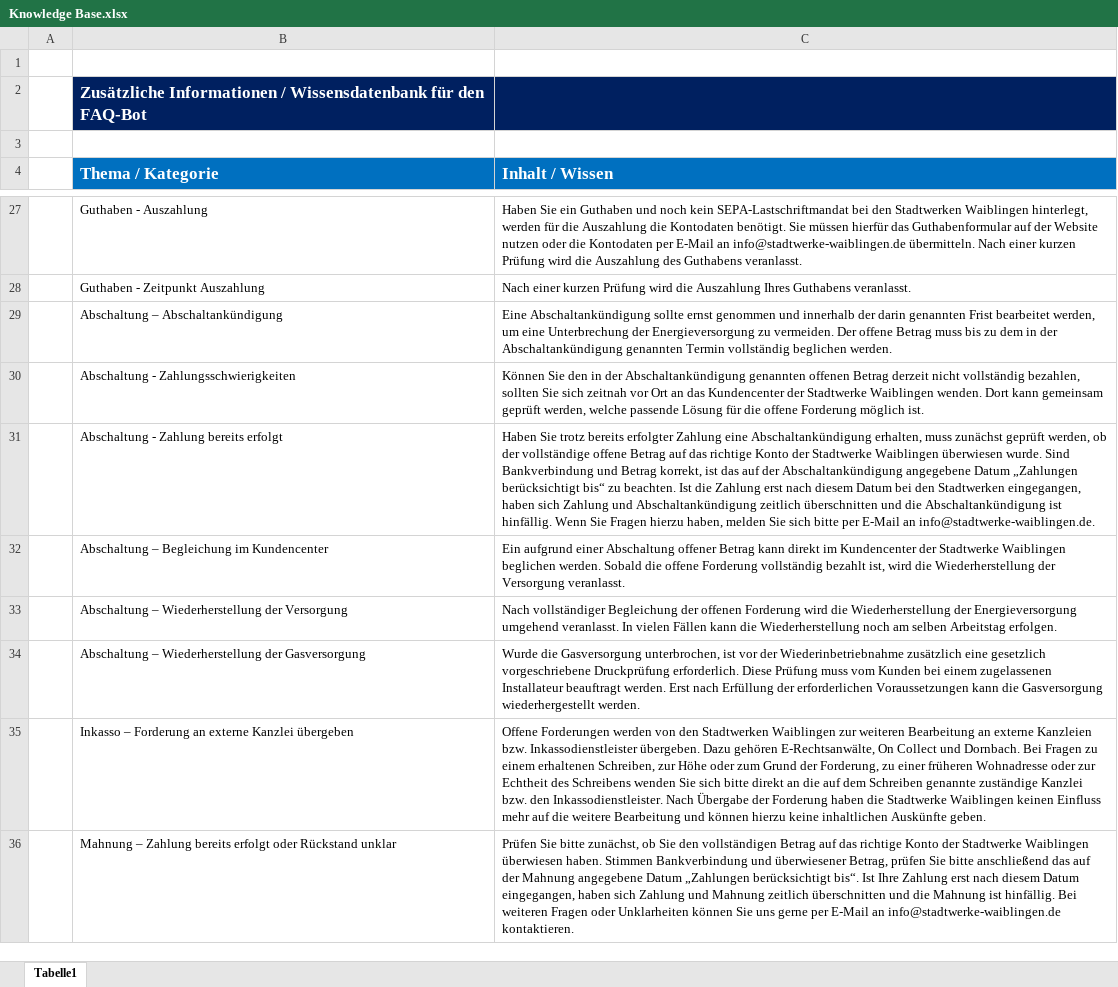
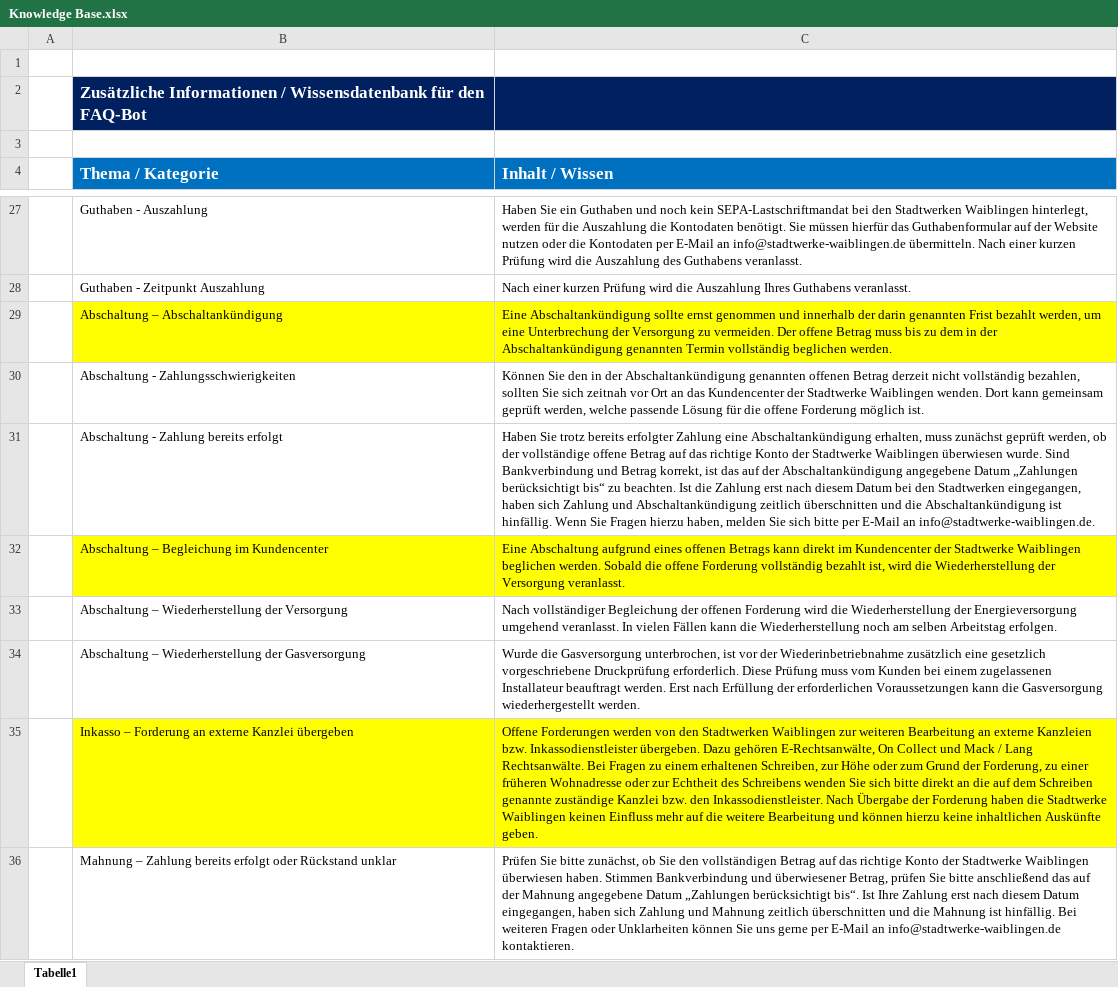
Before and after one commit to zeysynni/Crawler_SW_Waiblingen, an Excel workbook: Excels/Knowledge Base.xlsx, sheet Tabelle1, drawn as a sheet; only a part is shown, gaps mark what is left out; values as stored, in another font and other column widths than the file's, no borders; the diff covers the shown part only; the diff names each change by its address in the sheet, - before the commit and + after, or states it on an @@ line.

Commit message:
update kb

```diff
--- a/Excels/Knowledge Base.xlsx (sheet Tabelle1)
+++ b/Excels/Knowledge Base.xlsx (sheet Tabelle1)
-B29:C29 fill: none
+B29:C29 fill: #FFFF00
-C29 (Inhalt / Wissen): …genannten Frist bearbeitet werden, um eine Unterbrechung der Energieversorgung zu vermeiden.…
+C29 (Inhalt / Wissen): …genannten Frist bezahlt werden, um eine Unterbrechung der Versorgung zu vermeiden.…
-B32:C32 fill: none
+B32:C32 fill: #FFFF00
-C32 (Inhalt / Wissen): Ein aufgrund einer Abschaltung offener Betrag kann direkt…
+C32 (Inhalt / Wissen): Eine Abschaltung aufgrund eines offenen Betrags kann direkt…
-B35:C35 fill: none
+B35:C35 fill: #FFFF00
-C35 (Inhalt / Wissen): …Collect und Dornbach. Bei Fragen…
+C35 (Inhalt / Wissen): …Collect und Mack / Lang Rechtsanwälte. Bei Fragen…
```
Also changed, not shown: 5 edited cells and cell formats elsewhere in this sheet.
